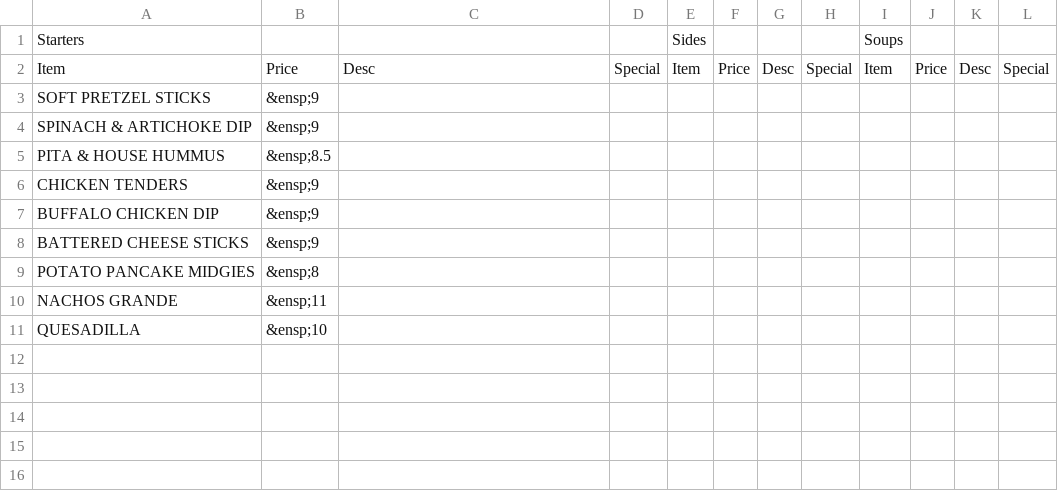
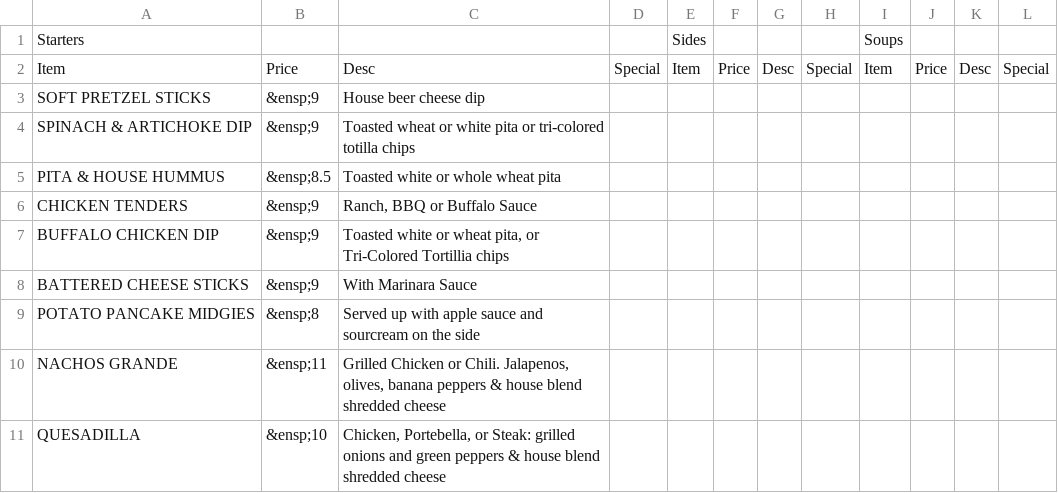
Before and after one commit to BigAlsCode/restaurant_page, a CSV file: src/test.csv, drawn as a sheet.

```diff
--- a/src/test.csv
+++ b/src/test.csv
@@ -2,10 +2,10 @@ Starters,,,,Sides,,,,Soups,,,
 Item,Price,Desc,Special,Item,Price,Desc,Special,Item,Price,Desc,Special
-SOFT PRETZEL STICKS,&ensp;9,,,,,,,,,,
-SPINACH & ARTICHOKE DIP,&ensp;9,,,,,,,,,,
-PITA & HOUSE HUMMUS,&ensp;8.5,,,,,,,,,,
-CHICKEN TENDERS,&ensp;9,,,,,,,,,,
-BUFFALO CHICKEN DIP,&ensp;9,,,,,,,,,,
-BATTERED CHEESE STICKS,&ensp;9,,,,,,,,,,
-POTATO PANCAKE MIDGIES,&ensp;8,,,,,,,,,,
-NACHOS GRANDE,&ensp;11,,,,,,,,,,
-QUESADILLA,&ensp;10,,,,,,,,,,
+SOFT PRETZEL STICKS,&ensp;9,House beer cheese dip,,,,,,,,,
+SPINACH & ARTICHOKE DIP,&ensp;9,Toasted wheat or white pita or tri-colored totilla chips,,,,,,,,,
+PITA & HOUSE HUMMUS,&ensp;8.5,Toasted white or whole wheat pita,,,,,,,,,
+CHICKEN TENDERS,&ensp;9,"Ranch, BBQ or Buffalo Sauce",,,,,,,,,
+BUFFALO CHICKEN DIP,&ensp;9,"Toasted white or wheat pita, or Tri-Colored Tortillia chips",,,,,,,,,
+BATTERED CHEESE STICKS,&ensp;9,With Marinara Sauce,,,,,,,,,
+POTATO PANCAKE MIDGIES,&ensp;8,Served up with apple sauce and sourcream on the side,,,,,,,,,
+NACHOS GRANDE,&ensp;11,"Grilled Chicken or Chili. Jalapenos, olives, banana peppers & house blend shredded cheese",,,,,,,,,
+QUESADILLA,&ensp;10,"Chicken, Portebella, or Steak: grilled onions and green peppers & house blend shredded cheese",,,,,,,,,
```
Also changed, not shown: 4 other files.
